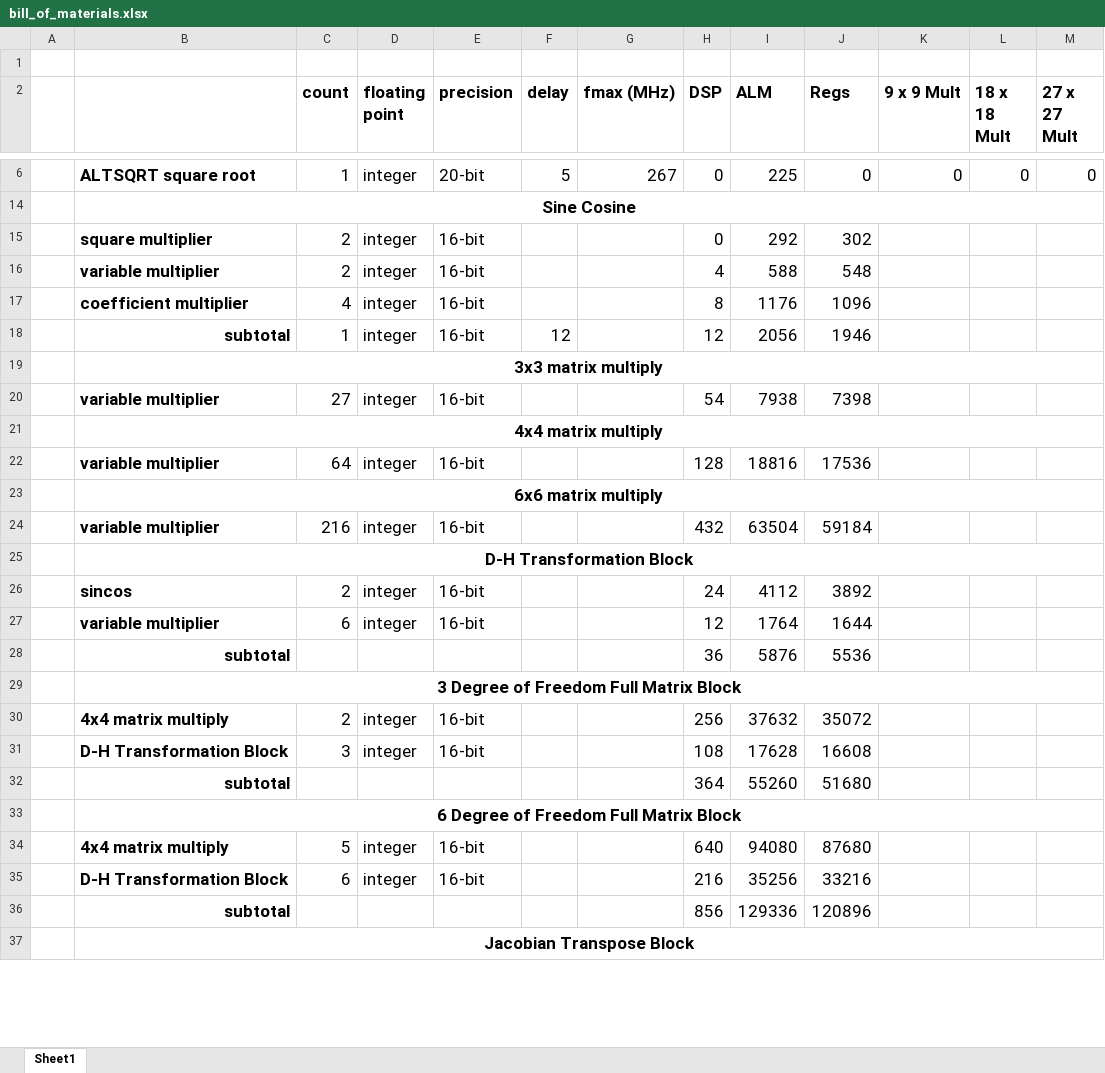
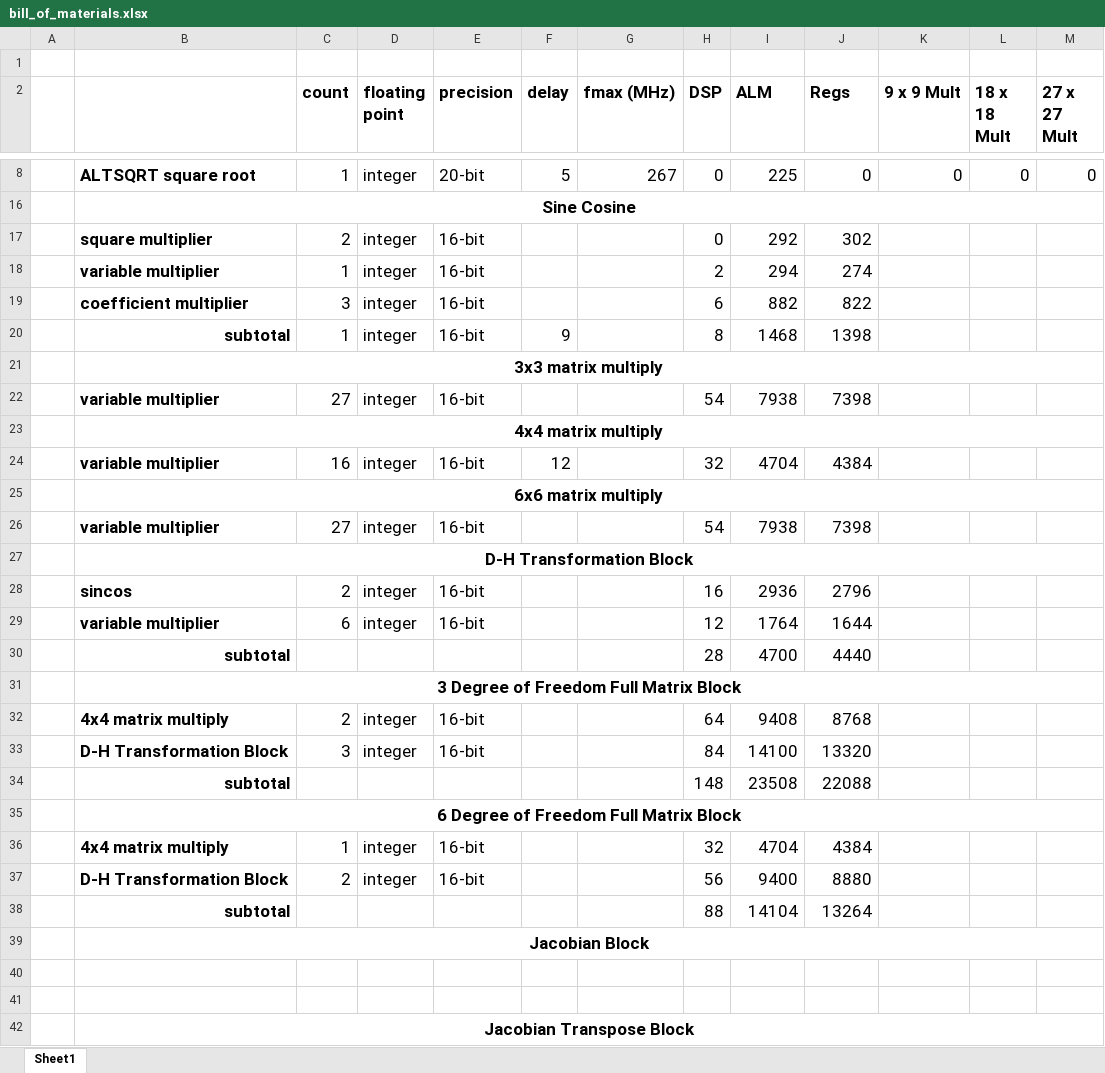
Before and after one commit to yipenghuang0302/csee4840_14, an Excel workbook: doc/design/bill_of_materials.xlsx, sheet Sheet1, drawn as a sheet; only a part is shown, gaps mark what is left out; values as stored, in another font and other column widths than the file's, no borders; removed rows and columns are numbered as before the commit, all else as after; the diff covers the shown part only; the diff names each change by its address in the sheet, - before the commit and + after, or states it on an @@ line.

Commit message:
Pulled in interfaces chapter. Updated bill of materials.

```diff
--- a/doc/design/bill_of_materials.xlsx (sheet Sheet1)
+++ b/doc/design/bill_of_materials.xlsx (sheet Sheet1)
-row 16:  | variable multiplier | 2 | integer | 16-bit |  |  | 4 | 588 | 548
-row 17:  | coefficient multiplier | 4 | integer | 16-bit |  |  | 8 | 1176 | 1096
-row 18:  | subtotal | 1 | integer | 16-bit | 12 |  | 12 | 2056 | 1946
+row 18:  | variable multiplier | 1 | integer | 16-bit |  |  | 2 | 294 | 274
+row 19:  | coefficient multiplier | 3 | integer | 16-bit |  |  | 6 | 882 | 822
+row 20:  | subtotal | 1 | integer | 16-bit | 9 |  | 8 | 1468 | 1398
-row 22:  | variable multiplier | 64 | integer | 16-bit |  |  | 128 | 18816 | 17536
+row 24:  | variable multiplier | 16 | integer | 16-bit | 12 |  | 32 | 4704 | 4384
-row 24:  | variable multiplier | 216 | integer | 16-bit |  |  | 432 | 63504 | 59184
+row 26:  | variable multiplier | 27 | integer | 16-bit |  |  | 54 | 7938 | 7398
-H28 (DSP): 24
+H28 (DSP): 16
-I28 (ALM): 4112
+I28 (ALM): 2936
-J28 (Regs): 3892
+J28 (Regs): 2796
-row 28:  | subtotal |  |  |  |  |  | 36 | 5876 | 5536
+row 30:  | subtotal |  |  |  |  |  | 28 | 4700 | 4440
-H32 (DSP): 256
+H32 (DSP): 64
-I32 (ALM): 37632
+I32 (ALM): 9408
-J32 (Regs): 35072
+J32 (Regs): 8768
-H33 (DSP): 108
+H33 (DSP): 84
-I33 (ALM): 17628
+I33 (ALM): 14100
-J33 (Regs): 16608
+J33 (Regs): 13320
-row 32:  | subtotal |  |  |  |  |  | 364 | 55260 | 51680
+row 34:  | subtotal |  |  |  |  |  | 148 | 23508 | 22088
-row 34:  | 4x4 matrix multiply | 5 | integer | 16-bit |  |  | 640 | 94080 | 87680
+row 36:  | 4x4 matrix multiply | 1 | integer | 16-bit |  |  | 32 | 4704 | 4384
+row 37:  | D-H Transformation Block | 2 | integer | 16-bit |  |  | 56 | 9400 | 8880
+row 38:  | subtotal |  |  |  |  |  | 88 | 14104 | 13264
+row 39:  | Jacobian Block
-row 40:  | D-H Transformation Block | 6 | integer | 16-bit |  |  | 216 | 35256 | 33216
+row 40: (empty)
-row 41:  | subtotal |  |  |  |  |  | 856 | 129336 | 120896
+row 41: (empty)
```
Also changed, not shown: 12 added rows and 6 edited cells elsewhere in this sheet, formulas that keep their value, 1 other file.
